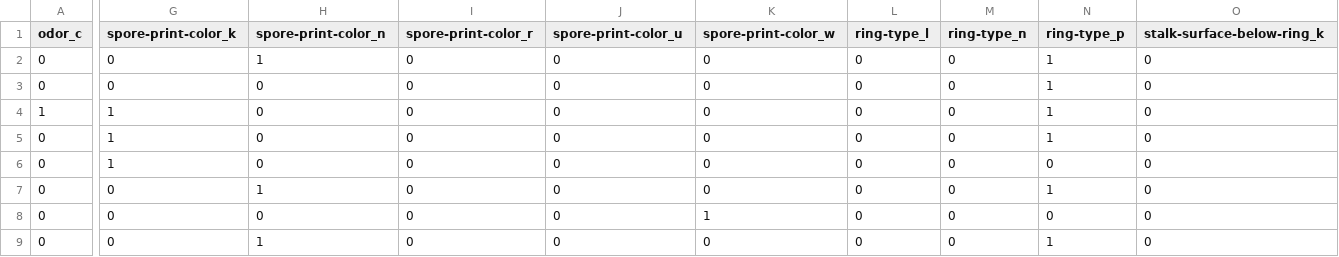
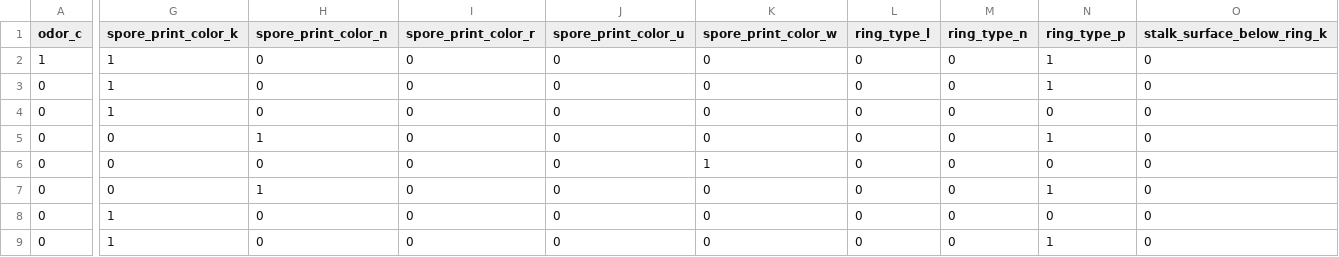
Before and after one commit to hbkrueger/ISE-221-Mushroom-Edibility-Model, a CSV file: train.csv, drawn as a sheet; only a part is shown, gaps mark what is left out; the shorter side is filled out with more unchanged rows; rows hold the shown columns only; the diff covers the shown part only; the diff names each change by its address in the sheet, - before the commit and + after, or states it on an @@ line.

Commit message:
remove \n

```diff
--- a/train.csv
+++ b/train.csv
-G1: spore-print-color_k
+G1: spore_print_color_k
-H1: spore-print-color_n
+H1: spore_print_color_n
-I1: spore-print-color_r
+I1: spore_print_color_r
-J1: spore-print-color_u
+J1: spore_print_color_u
-K1: spore-print-color_w
+K1: spore_print_color_w
-L1: ring-type_l
+L1: ring_type_l
-M1: ring-type_n
+M1: ring_type_n
-N1: ring-type_p
+N1: ring_type_p
-O1: stalk-surface-below-ring_k
+O1: stalk_surface_below_ring_k
-row 2: 0 | 0 | 1 | 0 | 0 | 0 | 0 | 0 | 1 | 0
-row 3: 0 | 0 | 0 | 0 | 0 | 0 | 0 | 0 | 1 | 0
```
Also changed, not shown: 5 edited cells elsewhere in this file.
